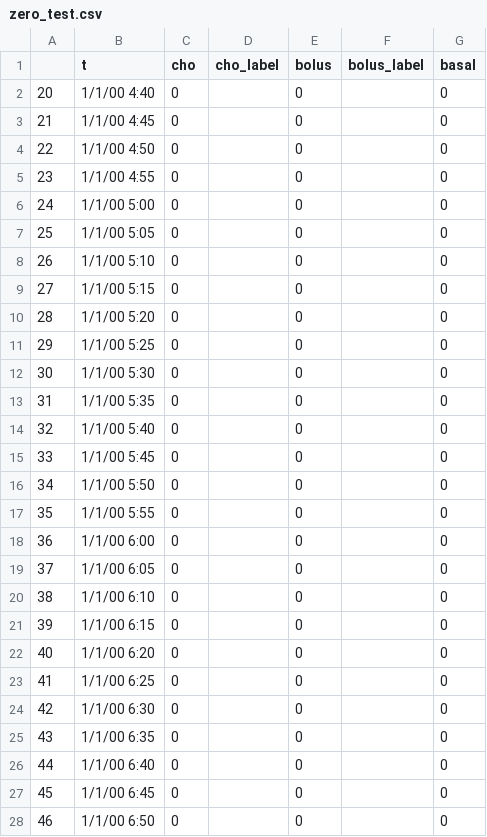
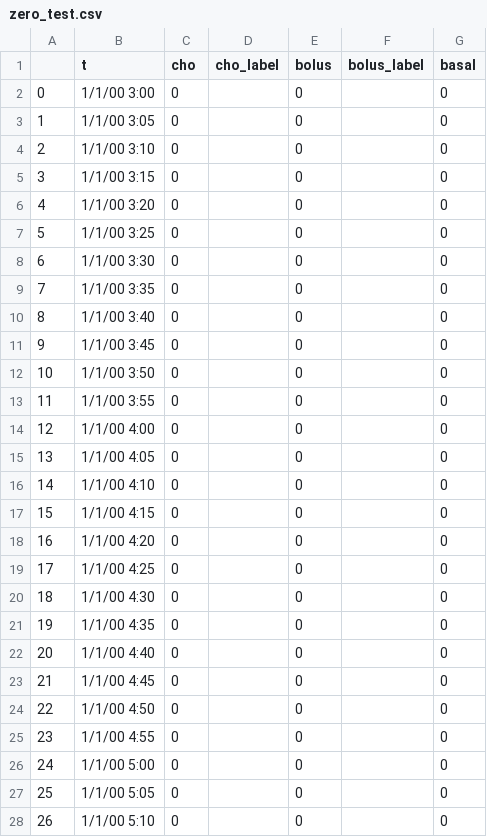
Before and after one commit to Jackmastro/MPC_DeePC_COCO, a CSV file: data/zero_test.csv, drawn as a sheet; only a part is shown; the shorter side is filled out with more unchanged rows; the diff covers the shown part only; the diff names each change by its address in the sheet, - before the commit and + after, or states it on an @@ line.

```diff
--- a/data/zero_test.csv
+++ b/data/zero_test.csv
+row 2: 0 | 1/1/00 3:00 | 0 |  | 0 |  | 0
+row 3: 1 | 1/1/00 3:05 | 0 |  | 0 |  | 0
+row 4: 2 | 1/1/00 3:10 | 0 |  | 0 |  | 0
+row 5: 3 | 1/1/00 3:15 | 0 |  | 0 |  | 0
+row 6: 4 | 1/1/00 3:20 | 0 |  | 0 |  | 0
+row 7: 5 | 1/1/00 3:25 | 0 |  | 0 |  | 0
+row 8: 6 | 1/1/00 3:30 | 0 |  | 0 |  | 0
+row 9: 7 | 1/1/00 3:35 | 0 |  | 0 |  | 0
+row 10: 8 | 1/1/00 3:40 | 0 |  | 0 |  | 0
+row 11: 9 | 1/1/00 3:45 | 0 |  | 0 |  | 0
+row 12: 10 | 1/1/00 3:50 | 0 |  | 0 |  | 0
+row 13: 11 | 1/1/00 3:55 | 0 |  | 0 |  | 0
+row 14: 12 | 1/1/00 4:00 | 0 |  | 0 |  | 0
+row 15: 13 | 1/1/00 4:05 | 0 |  | 0 |  | 0
+row 16: 14 | 1/1/00 4:10 | 0 |  | 0 |  | 0
+row 17: 15 | 1/1/00 4:15 | 0 |  | 0 |  | 0
+row 18: 16 | 1/1/00 4:20 | 0 |  | 0 |  | 0
+row 19: 17 | 1/1/00 4:25 | 0 |  | 0 |  | 0
+row 20: 18 | 1/1/00 4:30 | 0 |  | 0 |  | 0
+row 21: 19 | 1/1/00 4:35 | 0 |  | 0 |  | 0
```
Also changed, not shown: 20 removed rows elsewhere in this file, 2 other files.
